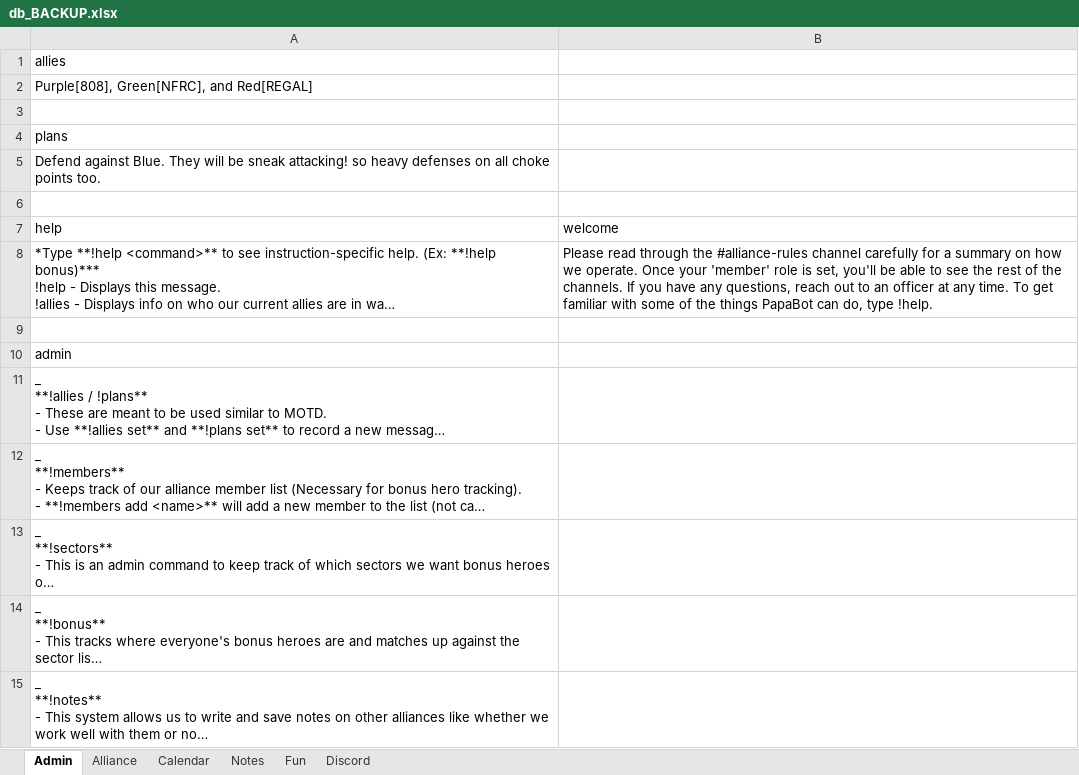
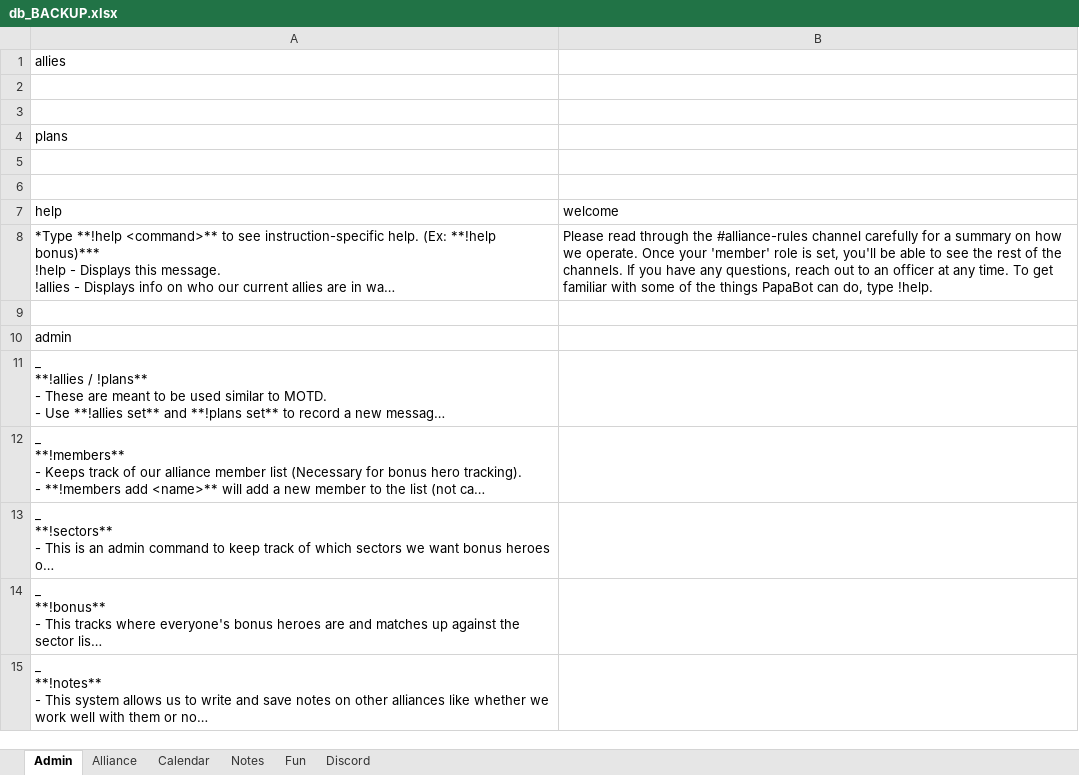
Before and after one commit to papa-marsh/PapaBot, an Excel workbook: db_BACKUP.xlsx, sheet Admin, drawn as a sheet; long unchanged cells end in …; values as stored, in another font and other column widths than the file's, no borders; the diff names each change by its address in the sheet, - before the commit and + after, or states it on an @@ line.

```diff
--- a/db_BACKUP.xlsx (sheet Admin)
+++ b/db_BACKUP.xlsx (sheet Admin)
-A2 (help): Purple[808], Green[NFRC], and Red[REGAL]
+A2 (help): (empty)
-A5 (help): Defend against Blue. They will be sneak attacking! so heavy defenses on all choke points too.
+A5 (help): (empty)
```
Also changed, not shown: sheet Alliance, sheet Discord, db.xlsx, 1 other file.
